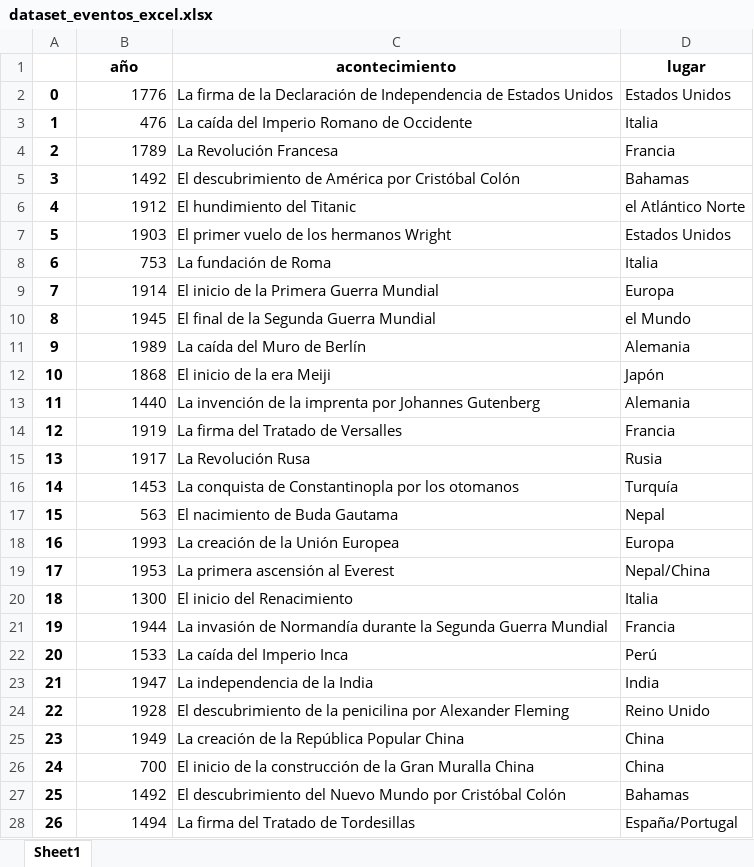
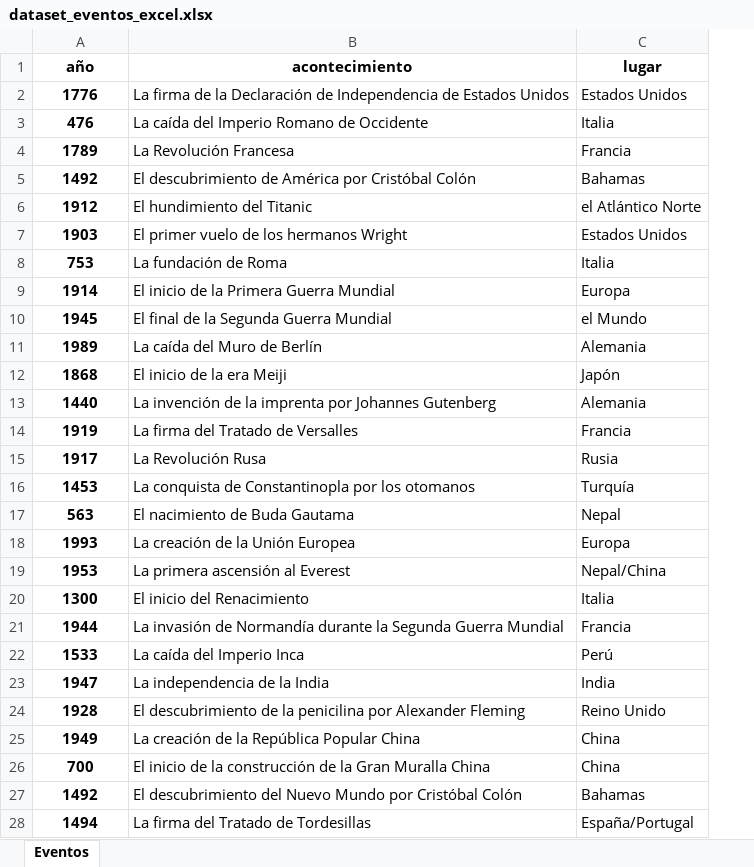
Before and after one commit to AntGV/ONLINE_DS_THEBRIDGE_WorkSpace, an Excel workbook: Sprint_05/Unidad_02/Ejercicios_Workout/data/dataset_eventos_excel.xlsx, sheet Eventos, drawn as a sheet; values as stored, in another font and other column widths than the file's, no borders; removed rows and columns are numbered as before the commit, all else as after; the diff names each change by its address in the sheet, - before the commit and + after, or states it on an @@ line.

Commit message:
Ejercicios WOrkout S05-U02(1/2)

```diff
--- a/Sprint_05/Unidad_02/Ejercicios_Workout/data/dataset_eventos_excel.xlsx (sheet Eventos)
+++ b/Sprint_05/Unidad_02/Ejercicios_Workout/data/dataset_eventos_excel.xlsx (sheet Eventos)
-sheet tab: Sheet1
+sheet tab: Eventos
-column A, rows 2-28: 0 | 1 | 2 | 3 | 4 | 5 | 6 | 7 | 8 | 9 | 10 | 11 | 12 | 13 | 14 | 15 | 16 | 17 | 18 | 19 | 20 | 21 | 22 | 23 | 24 | 25 | 26
@@ A2:A28 bold: off → on, alignment: right → center @@
```
Also changed, not shown: Sprint_05/Unidad_02/Ejercicios_Workout/data/ejercicio_excel.xlsx, 2 other files.
